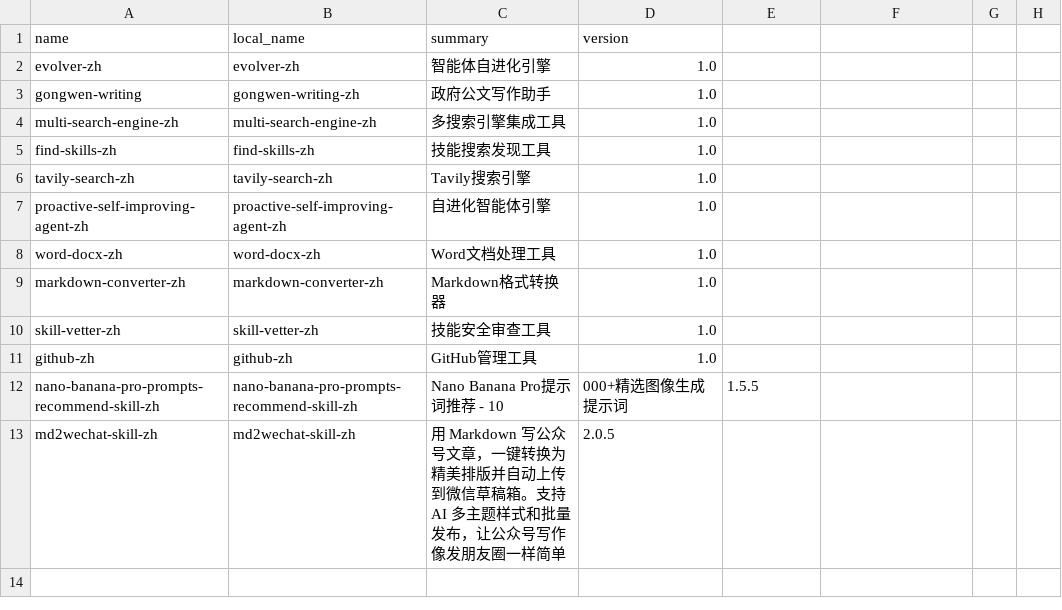
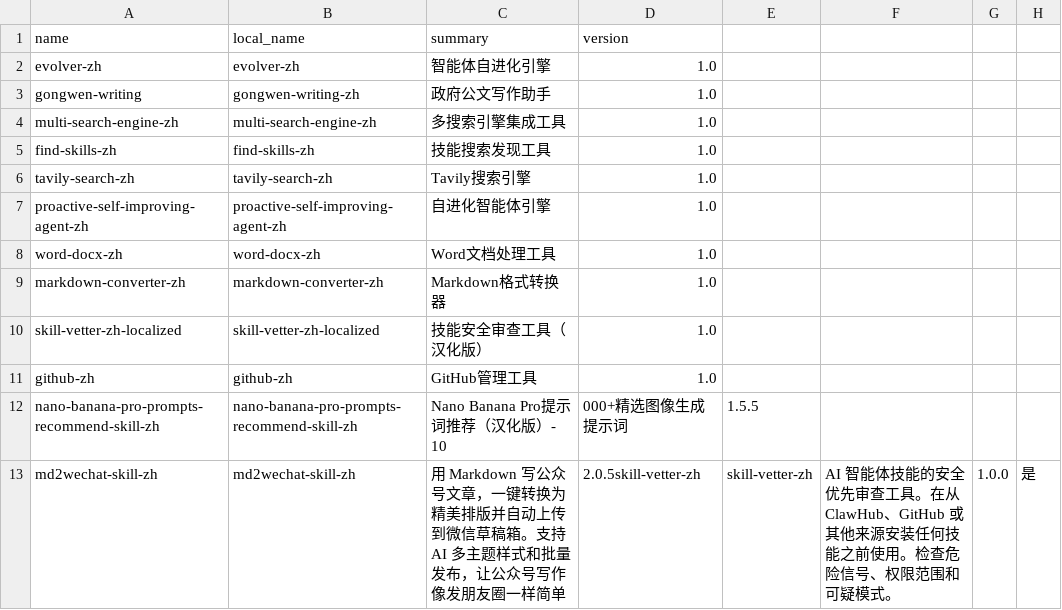
Before and after one commit to L-LesterYu/OpenClaw-hot-skills-zh, a CSV file: skills_installed.csv, drawn as a sheet.

```diff
--- a/skills_installed.csv
+++ b/skills_installed.csv
@@ -9,5 +9,5 @@ word-docx-zh,word-docx-zh,Word文档处理工具,1.0
 markdown-converter-zh,markdown-converter-zh,Markdown格式转换器,1.0
-skill-vetter-zh,skill-vetter-zh,技能安全审查工具,1.0
+skill-vetter-zh-localized,skill-vetter-zh-localized,技能安全审查工具（汉化版）,1.0
 github-zh,github-zh,GitHub管理工具,1.0
-nano-banana-pro-prompts-recommend-skill-zh,nano-banana-pro-prompts-recommend-skill-zh,Nano Banana Pro提示词推荐 - 10,000+精选图像生成提示词,1.5.5
-md2wechat-skill-zh,md2wechat-skill-zh,用 Markdown 写公众号文章，一键转换为精美排版并自动上传到微信草稿箱。支持 AI 多主题样式和批量发布，让公众号写作像发朋友圈一样简单,2.0.5
+nano-banana-pro-prompts-recommend-skill-zh,nano-banana-pro-prompts-recommend-skill-zh,Nano Banana Pro提示词推荐（汉化版）- 10,000+精选图像生成提示词,1.5.5
+md2wechat-skill-zh,md2wechat-skill-zh,用 Markdown 写公众号文章，一键转换为精美排版并自动上传到微信草稿箱。支持 AI 多主题样式和批量发布，让公众号写作像发朋友圈一样简单,2.0.5skill-vetter-zh,skill-vetter-zh,AI 智能体技能的安全优先审查工具。在从 ClawHub、GitHub 或其他来源安装任何技能之前使用。检查危险信号、权限范围和可疑模式。,1.0.0,是
```
Also changed, not shown: OpenClaw-Usecases-project/usecases_translated.csv, 11 other files.
